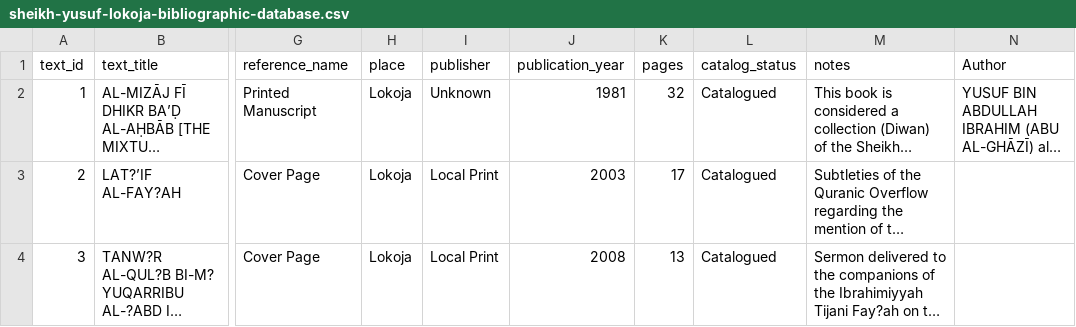
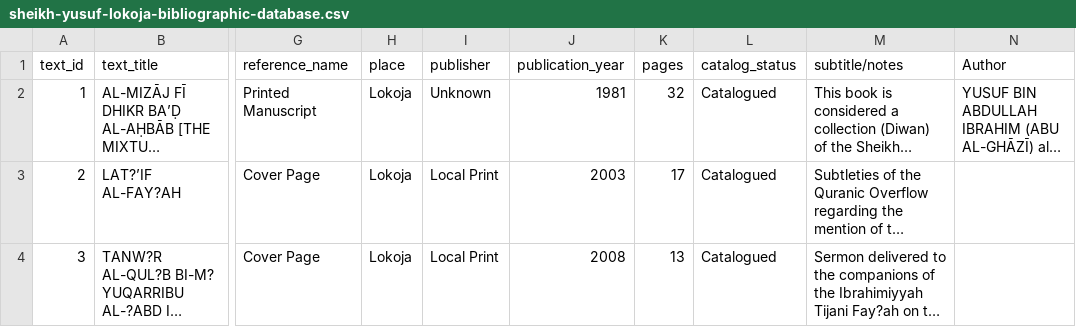
Before and after one commit to SmileBakGlobal/sheikh-yusuf-lokoja-bibliographic-database, a CSV file: sheikh-yusuf-lokoja-bibliographic-database.csv, drawn as a sheet; only a part is shown, gaps mark what is left out; long unchanged cells end in …; the diff names each change by its address in the sheet, - before the commit and + after, or states it on an @@ line.

Commit message:
Update sheikh-yusuf-lokoja-bibliographic-database.csv

```diff
--- a/sheikh-yusuf-lokoja-bibliographic-database.csv
+++ b/sheikh-yusuf-lokoja-bibliographic-database.csv
-M1: notes
+M1: subtitle/notes
```
